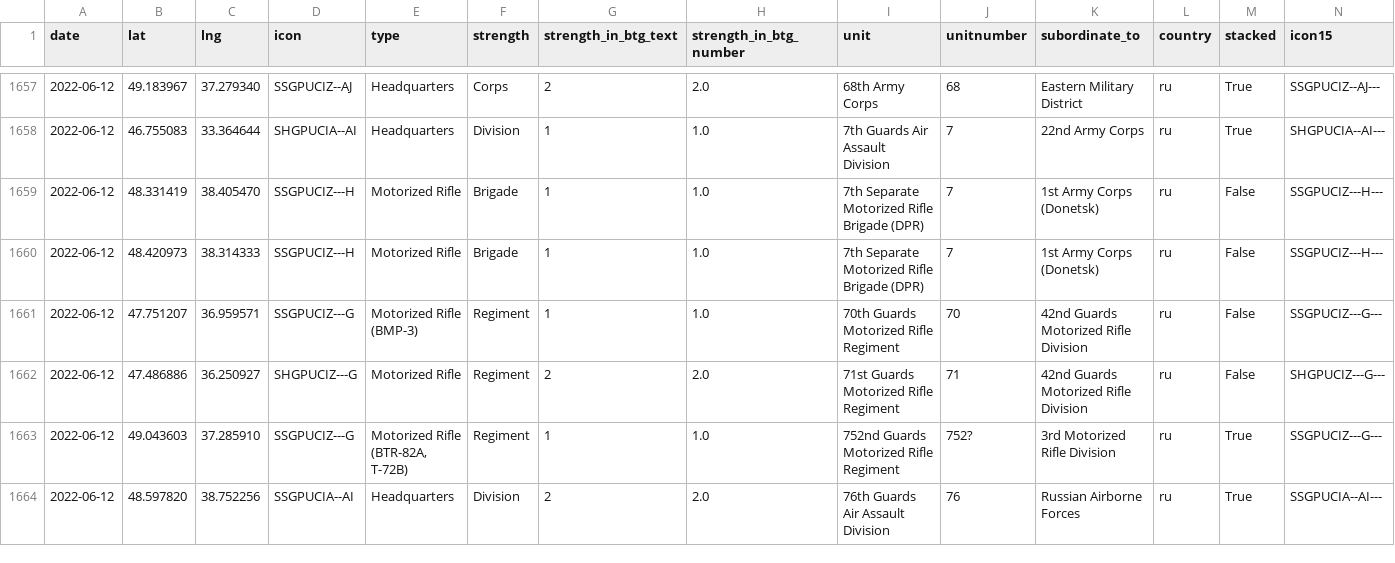
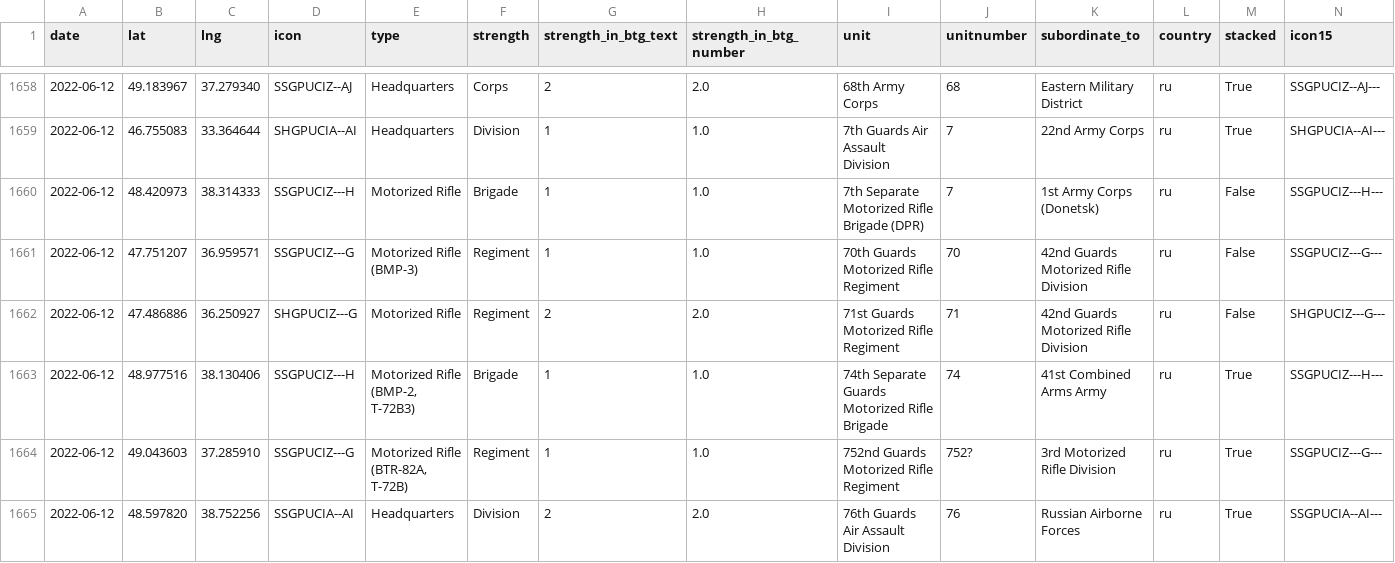
Before and after one commit to simonhuwiler/uawardata, a CSV file: data/csv/units_all.csv, drawn as a sheet; only a part is shown, gaps mark what is left out; the diff covers the shown part only.

```diff
--- a/data/csv/units_all.csv
+++ b/data/csv/units_all.csv
@@ -1658,3 +1659,2 @@ date,lat,lng,icon,type,strength,strength_in_btg_text,strength_in_btg_number,unit
 2022-06-12,46.755083,33.364644,SHGPUCIA--AI,Headquarters,Division,1,1.0,7th Guards Air Assault Division,7,22nd Army Corps,ru,True,SHGPUCIA--AI---
-2022-06-12,48.331419,38.405470,SSGPUCIZ---H,Motorized Rifle,Brigade,1,1.0,7th Separate Motorized Rifle Brigade (DPR),7,1st Army Corps (Donetsk),ru,False,SSGPUCIZ---H---
 2022-06-12,48.420973,38.314333,SSGPUCIZ---H,Motorized Rifle,Brigade,1,1.0,7th Separate Motorized Rifle Brigade (DPR),7,1st Army Corps (Donetsk),ru,False,SSGPUCIZ---H---
@@ -1662,2 +1662,3 @@ date,lat,lng,icon,type,strength,strength_in_btg_text,strength_in_btg_number,unit
 2022-06-12,47.486886,36.250927,SHGPUCIZ---G,Motorized Rifle,Regiment,2,2.0,71st Guards Motorized Rifle Regiment,71,42nd Guards Motorized Rifle Division,ru,False,SHGPUCIZ---G---
+2022-06-12,48.977516,38.130406,SSGPUCIZ---H,"Motorized Rifle (BMP-2, T-72B3)",Brigade,1,1.0,74th Separate Guards Motorized Rifle Brigade,74,41st Combined Arms Army,ru,True,SSGPUCIZ---H---
 2022-06-12,49.043603,37.285910,SSGPUCIZ---G,"Motorized Rifle (BTR-82A, T-72B)",Regiment,1,1.0,752nd Guards Motorized Rifle Regiment,752?,3rd Motorized Rifle Division,ru,True,SSGPUCIZ---G---
```
Also changed, not shown: 2 added rows and 16 edited cells elsewhere in this file, data/csv/btgs_all.csv, data/csv/units_current.csv, 5 other files.
